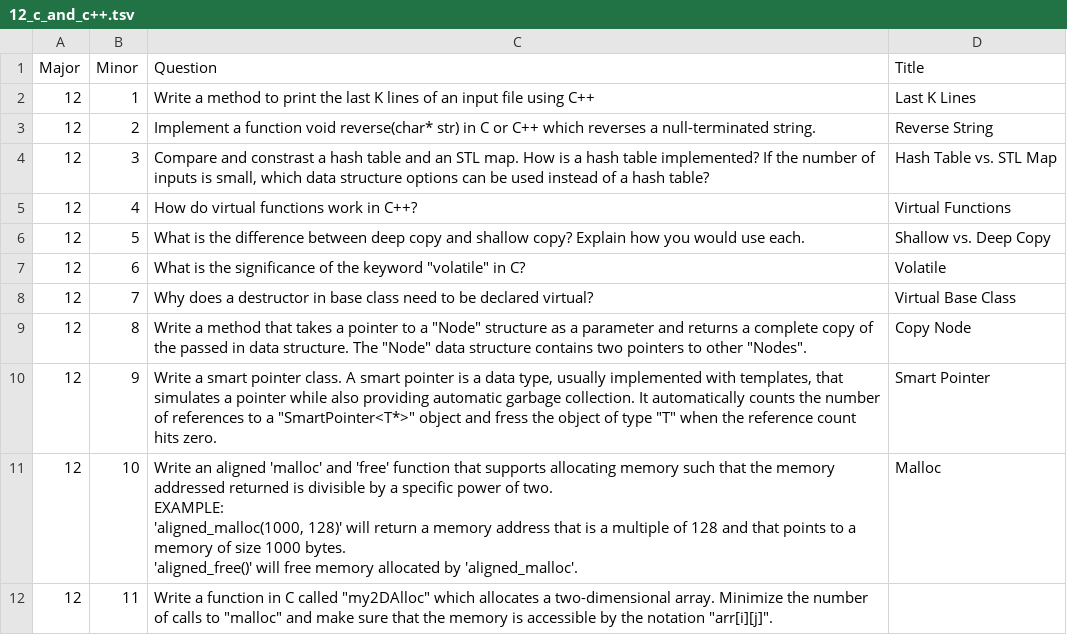
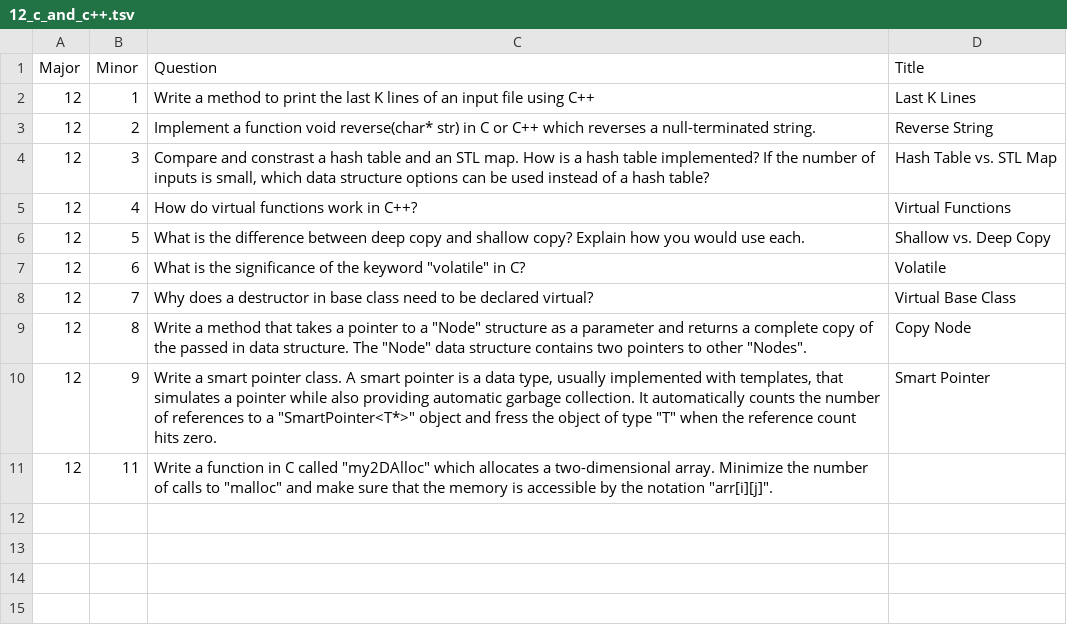
Before and after one commit to redpanda-ai/ctci, a TSV file: data/12_c_and_c++.tsv, drawn as a sheet; ↵ is a line break in a cell; the diff names each change by its address in the sheet, - before the commit and + after, or states it on an @@ line.

Commit message:
Adding chapter 12 questions

```diff
--- a/data/12_c_and_c++.tsv
+++ b/data/12_c_and_c++.tsv
-row 11: 12 | 10 | Write an aligned 'malloc' and 'free' function that supports allocating memory such that the memory addressed returned is divisible by a specific power of two. ↵ EXAMPLE: ↵ 'aligned_malloc(1000, 128)' will return a memory address that is a multiple of 128 and that points to a memory of size 1000 bytes. ↵ 'aligned_free()' will free memory allocated by 'aligned_malloc'. | Malloc
```
